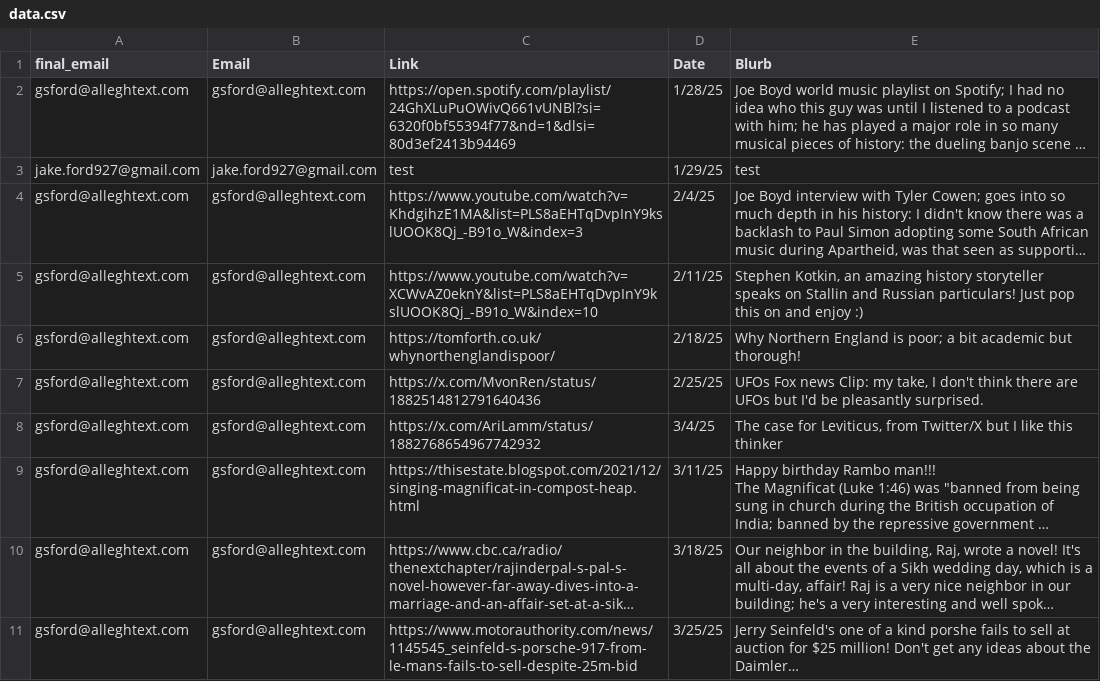
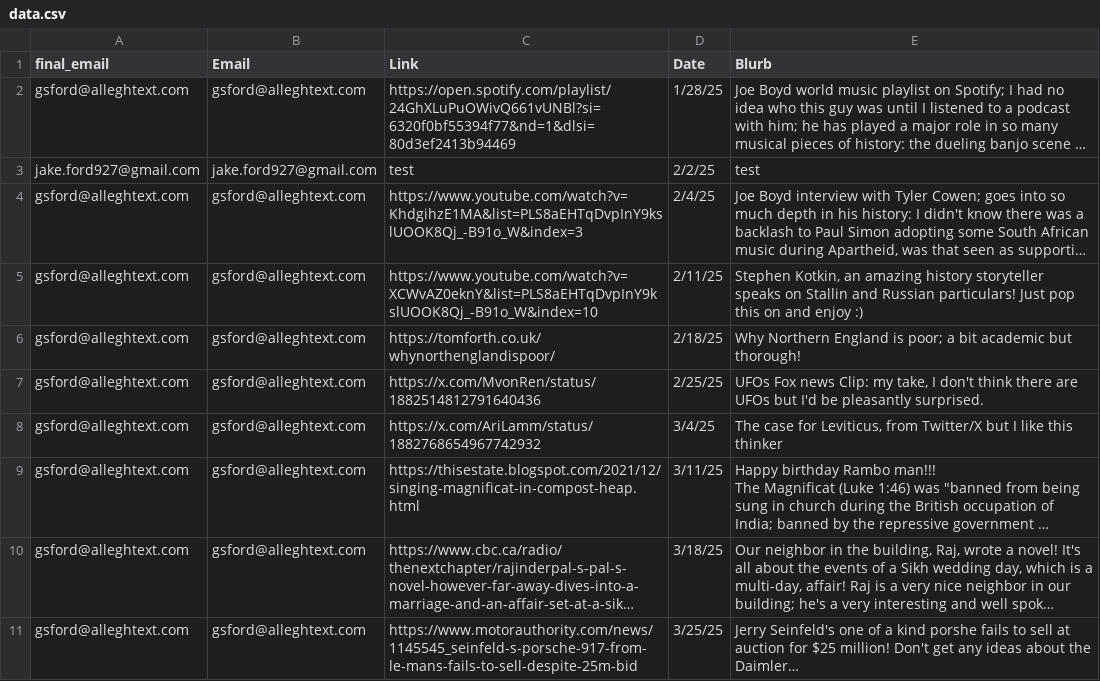
Before and after one commit to Jake-Ford/LinkOfTheDay, a CSV file: data.csv, drawn as a sheet; long unchanged cells end in …; the diff names each change by its address in the sheet, - before the commit and + after, or states it on an @@ line.

```diff
--- a/data.csv
+++ b/data.csv
-D3 (Date): 1/29/25
+D3 (Date): 2/2/25
```
Also changed, not shown: 3 other files.
